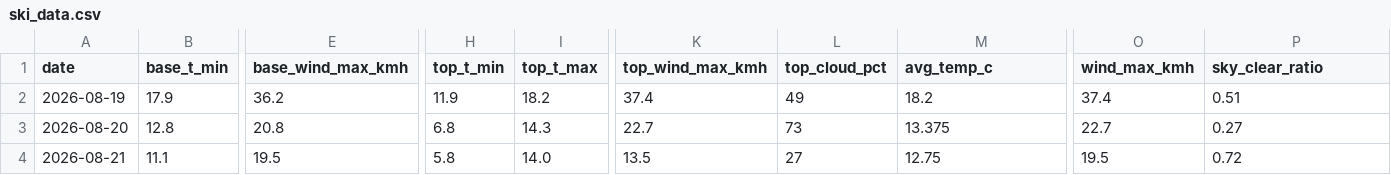
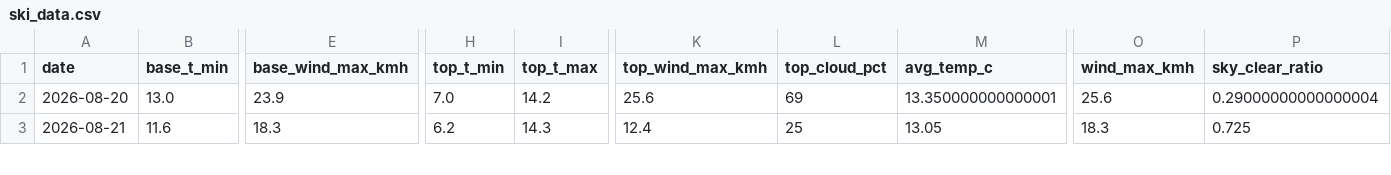
Before and after one commit to CeciliaRodriguez/sierra-nevada-ski-score, a CSV file: data/ski_data.csv, drawn as a sheet; only a part is shown, gaps mark what is left out; removed rows and columns are numbered as before the commit, all else as after; rows hold the shown columns only; the diff covers the shown part only; the diff names each change by its address in the sheet, - before the commit and + after, or states it on an @@ line.

```diff
--- a/data/ski_data.csv
+++ b/data/ski_data.csv
-row 2: 2026-08-19 | 17.9 | 36.2 | 11.9 | 18.2 | 37.4 | 49 | 18.2 | 37.4 | 0.51
-B2 (base_t_min): 12.8
+B2 (base_t_min): 13.0
-E2 (base_wind_max_kmh): 20.8
+E2 (base_wind_max_kmh): 23.9
-H2 (top_t_min): 6.8
+H2 (top_t_min): 7.0
-I2 (top_t_max): 14.3
+I2 (top_t_max): 14.2
-K2 (top_wind_max_kmh): 22.7
+K2 (top_wind_max_kmh): 25.6
-L2 (top_cloud_pct): 73
+L2 (top_cloud_pct): 69
-M2 (avg_temp_c): 13.375
+M2 (avg_temp_c): 13.350000000000001
-O2 (wind_max_kmh): 22.7
+O2 (wind_max_kmh): 25.6
-P2 (sky_clear_ratio): 0.27
+P2 (sky_clear_ratio): 0.29000000000000004
-B3 (base_t_min): 11.1
+B3 (base_t_min): 11.6
-E3 (base_wind_max_kmh): 19.5
+E3 (base_wind_max_kmh): 18.3
-H3 (top_t_min): 5.8
+H3 (top_t_min): 6.2
-I3 (top_t_max): 14.0
+I3 (top_t_max): 14.3
-K3 (top_wind_max_kmh): 13.5
+K3 (top_wind_max_kmh): 12.4
-L3 (top_cloud_pct): 27
+L3 (top_cloud_pct): 25
-M3 (avg_temp_c): 12.75
+M3 (avg_temp_c): 13.05
-O3 (wind_max_kmh): 19.5
+O3 (wind_max_kmh): 18.3
-P3 (sky_clear_ratio): 0.72
+P3 (sky_clear_ratio): 0.725
```
Also changed, not shown: 1 added row and 99 edited cells elsewhere in this file, data/ski_score_historical.csv.
